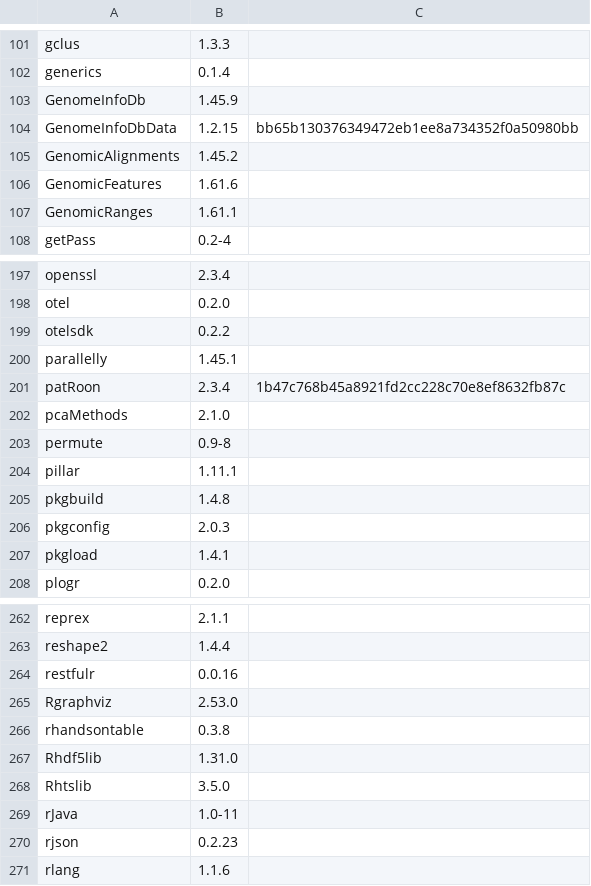
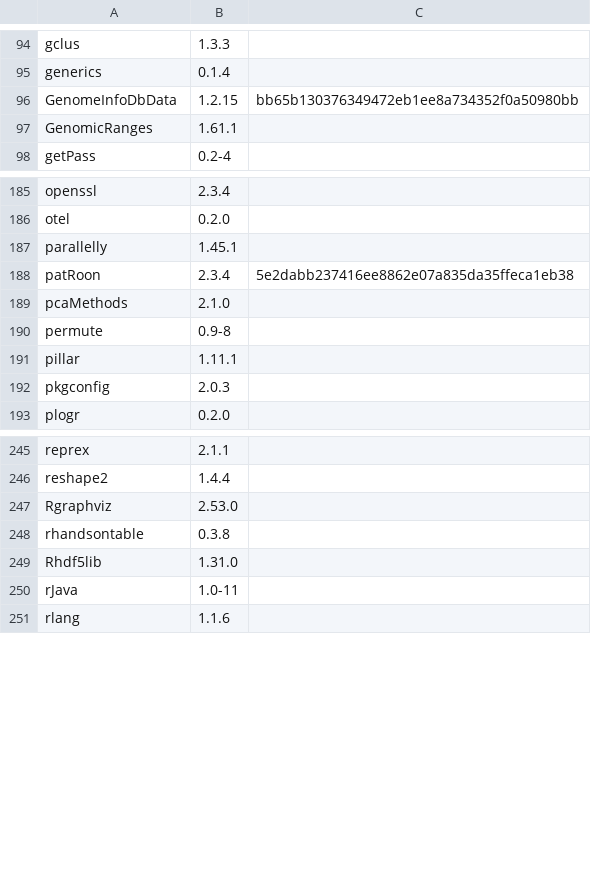
Before and after one commit to rickhelmus/patRoonDeps, a TSV file: patRoonDeps-4.5.tsv, drawn as a sheet; only a part is shown, gaps mark what is left out; the diff covers the shown part only.

```diff
--- a/patRoonDeps-4.5.tsv
+++ b/patRoonDeps-4.5.tsv
@@ -102,6 +95,3 @@ gclus	1.3.3
 generics	0.1.4	
-GenomeInfoDb	1.45.9	
 GenomeInfoDbData	1.2.15	bb65b130376349472eb1ee8a734352f0a50980bb
-GenomicAlignments	1.45.2	
-GenomicFeatures	1.61.6	
 GenomicRanges	1.61.1	
@@ -198,5 +186,4 @@ openssl	2.3.4
 otel	0.2.0	
-otelsdk	0.2.2	
 parallelly	1.45.1	
-patRoon	2.3.4	1b47c768b45a8921fd2cc228c70e8ef8632fb87c
+patRoon	2.3.4	5e2dabb237416ee8862e07a835da35ffeca1eb38
 pcaMethods	2.1.0	
@@ -204,5 +191,3 @@ permute	0.9-8
 pillar	1.11.1	
-pkgbuild	1.4.8	
 pkgconfig	2.0.3	
-pkgload	1.4.1	
 plogr	0.2.0	
@@ -263,3 +246,2 @@ reprex	2.1.1
 reshape2	1.4.4	
-restfulr	0.0.16	
 Rgraphviz	2.53.0	
@@ -267,5 +249,3 @@ rhandsontable	0.3.8
 Rhdf5lib	1.31.0	
-Rhtslib	3.5.0	
 rJava	1.0-11	
-rjson	0.2.23	
 rlang	1.1.6	
```
Also changed, not shown: 18 removed rows elsewhere in this file, patRoonDeps-4.4.tsv, 48 other files.
